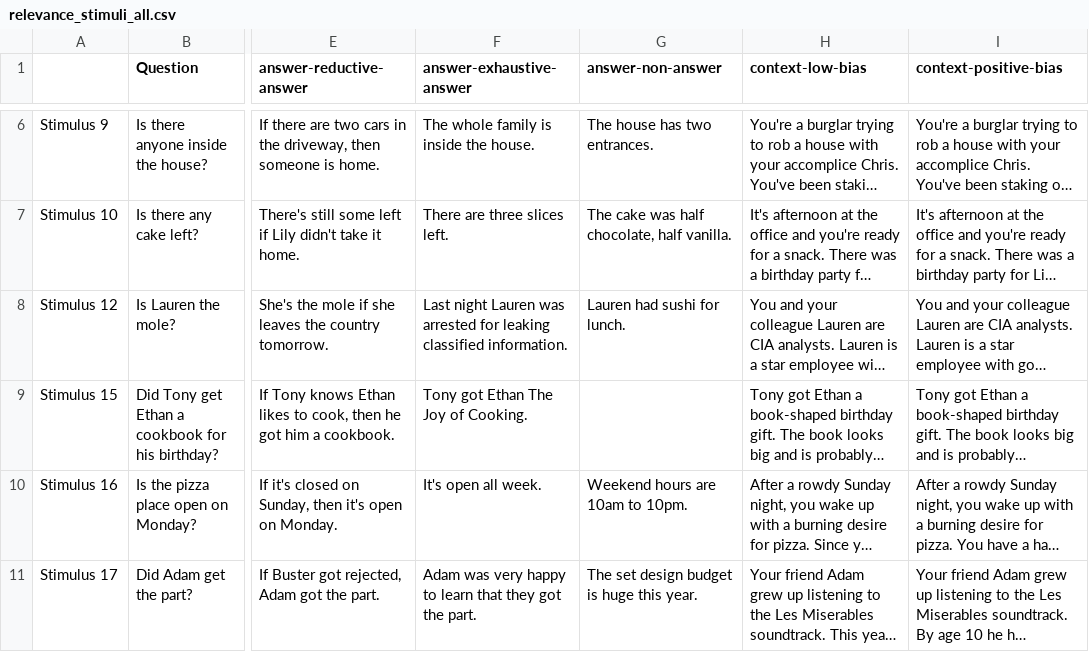
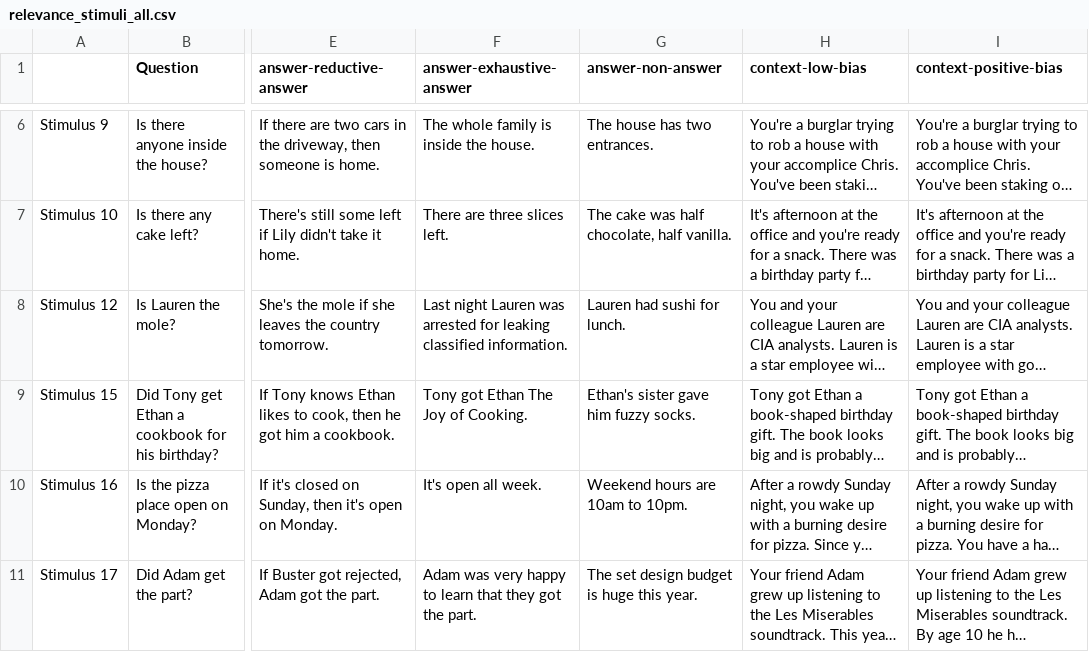
Before and after one commit to osagha/turktools, a CSV file: stimuli/relevance_stimuli_all.csv, drawn as a sheet; only a part is shown, gaps mark what is left out; long unchanged cells end in …; the diff names each change by its address in the sheet, - before the commit and + after, or states it on an @@ line.

Commit message:
finalize stimuli and begin results processing for pilot

```diff
--- a/stimuli/relevance_stimuli_all.csv
+++ b/stimuli/relevance_stimuli_all.csv
-G9 (answer-non-answer): (empty)
+G9 (answer-non-answer): Ethan's sister gave him fuzzy socks.
```
Also changed, not shown: 22 other files.
